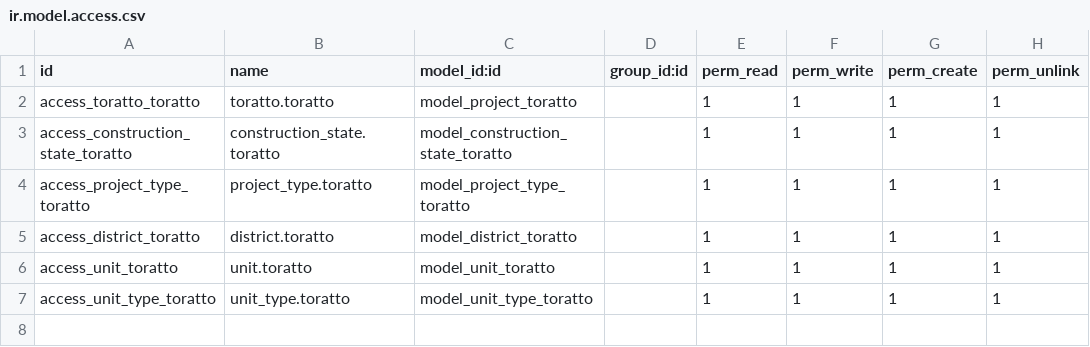
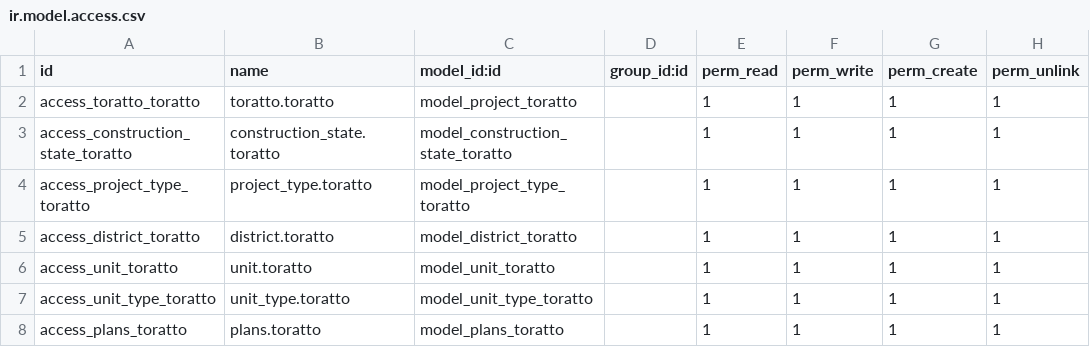
Before and after one commit to valenciafg/toratto, a CSV file: security/ir.model.access.csv, drawn as a sheet.

```diff
--- a/security/ir.model.access.csv
+++ b/security/ir.model.access.csv
@@ -7 +7,2 @@ access_unit_toratto,unit.toratto,model_unit_toratto,,1,1,1,1
 access_unit_type_toratto,unit_type.toratto,model_unit_type_toratto,,1,1,1,1
+access_plans_toratto,plans.toratto,model_plans_toratto,,1,1,1,1
```
Also changed, not shown: 8 other files.
